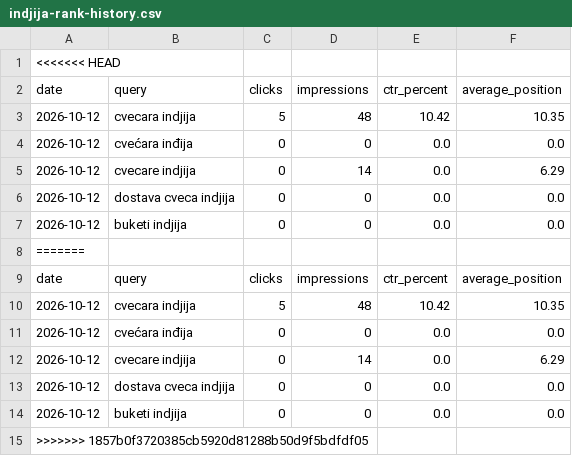
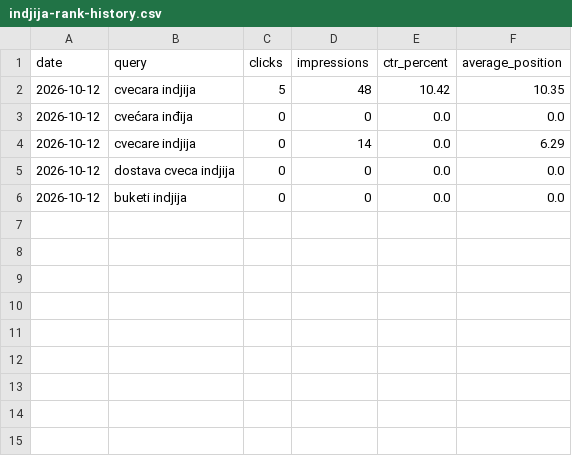
Before and after one commit to darkotosic/lotos-seo-monitornig, a CSV file: reports/indjija-rank-history.csv, drawn as a sheet; the diff names each change by its address in the sheet, - before the commit and + after, or states it on an @@ line.

```diff
--- a/reports/indjija-rank-history.csv
+++ b/reports/indjija-rank-history.csv
-row 1: <<<<<<< HEAD
-row 8: =======
-row 9: date | query | clicks | impressions | ctr_percent | average_position
-row 10: 2026-10-12 | cvecara indjija | 5 | 48 | 10.42 | 10.35
-row 11: 2026-10-12 | cvećara inđija | 0 | 0 | 0.0 | 0.0
-row 12: 2026-10-12 | cvecare indjija | 0 | 14 | 0.0 | 6.29
-row 13: 2026-10-12 | dostava cveca indjija | 0 | 0 | 0.0 | 0.0
-row 14: 2026-10-12 | buketi indjija | 0 | 0 | 0.0 | 0.0
-row 15: >>>>>>> 1857b0f3720385cb5920d81288b50d9f5bdfdf05
```
Also changed, not shown: reports/indjija-keywords.csv, reports/ruma-keywords.csv, 42 other files.
